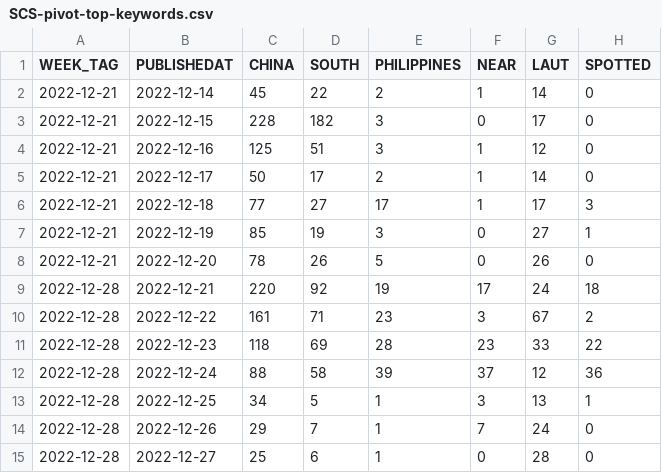
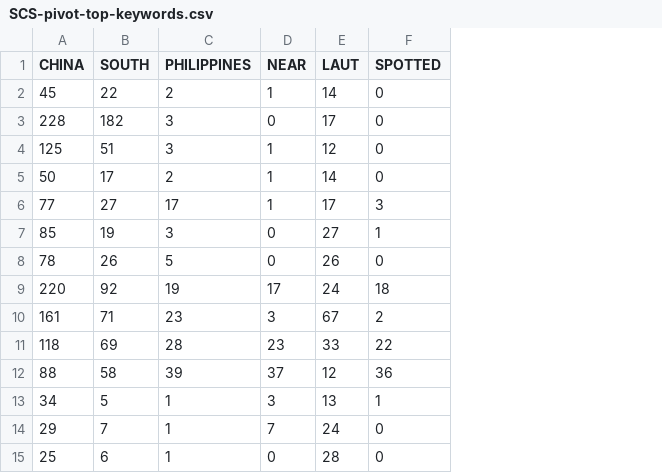
Before and after one commit to isentia-gapi/pulsar-marketing, a CSV file: SCS-pivot-top-keywords.csv, drawn as a sheet; only a part is shown; the diff names each change by its address in the sheet, - before the commit and + after, or states it on an @@ line.

Commit message:
committing files

```diff
--- a/SCS-pivot-top-keywords.csv
+++ b/SCS-pivot-top-keywords.csv
-column A (WEEK_TAG), rows 2-15: 2022-12-21 | 2022-12-21 | 2022-12-21 | 2022-12-21 | 2022-12-21 | 2022-12-21 | 2022-12-21 | 2022-12-28 | 2022-12-28 | 2022-12-28 | 2022-12-28 | 2022-12-28 | 2022-12-28 | 2022-12-28
-column B (PUBLISHEDAT), rows 2-15: 2022-12-14 | 2022-12-15 | 2022-12-16 | 2022-12-17 | 2022-12-18 | 2022-12-19 | 2022-12-20 | 2022-12-21 | 2022-12-22 | 2022-12-23 | 2022-12-24 | 2022-12-25 | 2022-12-26 | 2022-12-27
```
